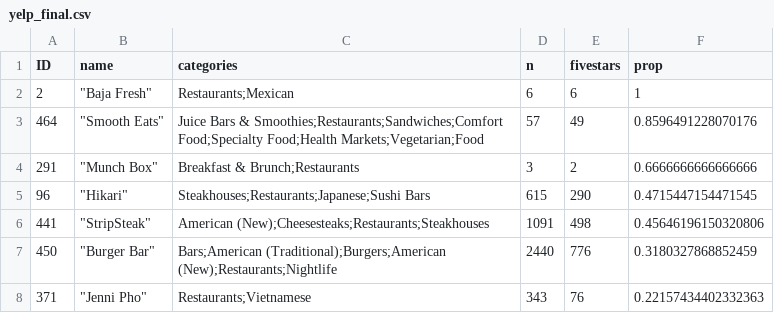
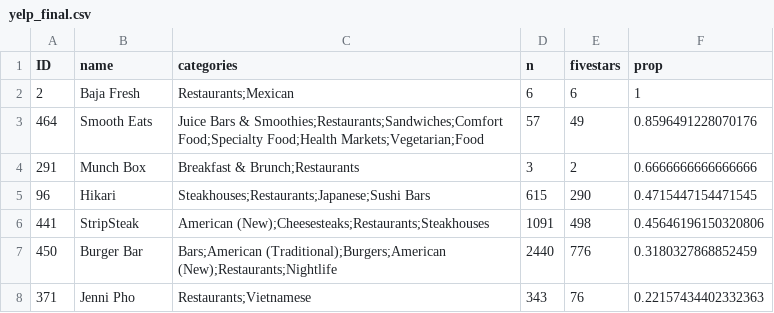
Before and after one commit to stat456/Exams, a CSV file: yelp_final.csv, drawn as a sheet.

Commit message:
Add files via upload
fixed text

```diff
--- a/yelp_final.csv
+++ b/yelp_final.csv
@@ -1,8 +1,8 @@
 ID,name,categories,n,fivestars,prop
-2,"""Baja Fresh""",Restaurants;Mexican,6,6,1
-464,"""Smooth Eats""",Juice Bars & Smoothies;Restaurants;Sandwiches;Comfort Food;Specialty Food;Health Markets;Vegetarian;Food,57,49,0.8596491228070176
-291,"""Munch Box""",Breakfast & Brunch;Restaurants,3,2,0.6666666666666666
-96,"""Hikari""",Steakhouses;Restaurants;Japanese;Sushi Bars,615,290,0.4715447154471545
-441,"""StripSteak""",American (New);Cheesesteaks;Restaurants;Steakhouses,1091,498,0.45646196150320806
-450,"""Burger Bar""",Bars;American (Traditional);Burgers;American (New);Restaurants;Nightlife,2440,776,0.3180327868852459
-371,"""Jenni Pho""",Restaurants;Vietnamese,343,76,0.22157434402332363
+2,Baja Fresh,Restaurants;Mexican,6,6,1
+464,Smooth Eats,Juice Bars & Smoothies;Restaurants;Sandwiches;Comfort Food;Specialty Food;Health Markets;Vegetarian;Food,57,49,0.8596491228070176
+291,Munch Box,Breakfast & Brunch;Restaurants,3,2,0.6666666666666666
+96,Hikari,Steakhouses;Restaurants;Japanese;Sushi Bars,615,290,0.4715447154471545
+441,StripSteak,American (New);Cheesesteaks;Restaurants;Steakhouses,1091,498,0.45646196150320806
+450,Burger Bar,Bars;American (Traditional);Burgers;American (New);Restaurants;Nightlife,2440,776,0.3180327868852459
+371,Jenni Pho,Restaurants;Vietnamese,343,76,0.22157434402332363
```
